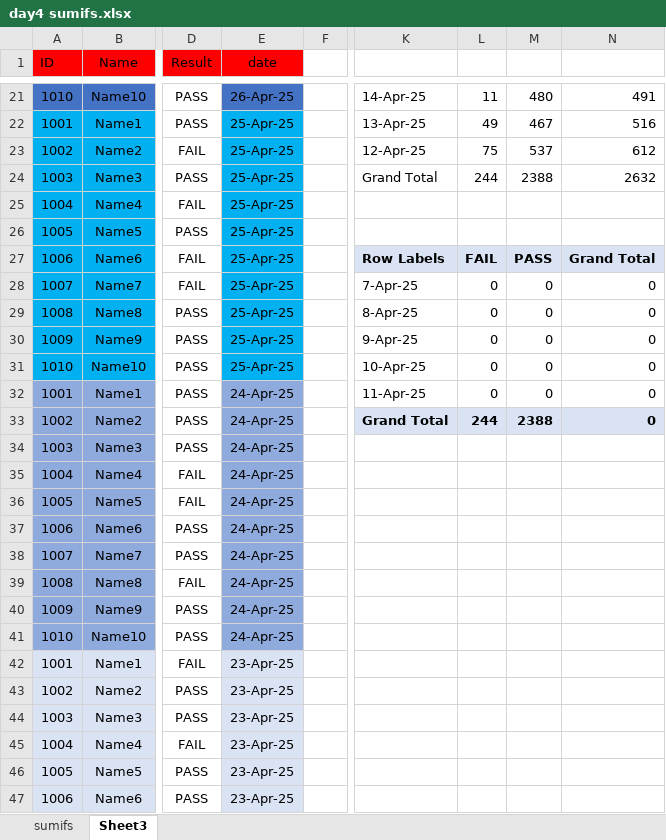
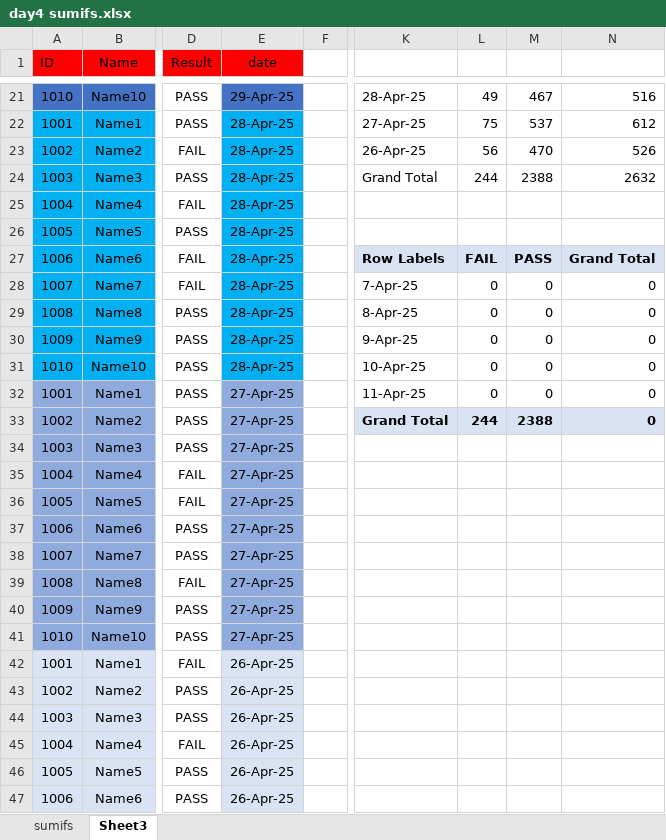
Before and after one commit to prapri77/data-analyst, an Excel workbook: EXCEL/my pratice/day4 sumifs.xlsx, sheet Sheet3, drawn as a sheet; only a part is shown, gaps mark what is left out; values as stored, in another font and other column widths than the file's, no borders; the diff covers the shown part only; the diff names each change by its address in the sheet, - before the commit and + after, or states it on an @@ line.

```diff
--- a/EXCEL/my pratice/day4 sumifs.xlsx (sheet Sheet3)
+++ b/EXCEL/my pratice/day4 sumifs.xlsx (sheet Sheet3)
-E21 (date): 26-Apr-25
+E21 (date): 29-Apr-25
-K21: 14-Apr-25
+K21: 28-Apr-25
-L21: 11
+L21: 49
-M21: 480
+M21: 467
-N21: 491
+N21: 516
-E22:E31 (date): 25-Apr-25
+E22:E31 (date): 28-Apr-25
-K22: 13-Apr-25
+K22: 27-Apr-25
-L22: 49
+L22: 75
-M22: 467
+M22: 537
-N22: 516
+N22: 612
-K23: 12-Apr-25
+K23: 26-Apr-25
-L23: 75
+L23: 56
-M23: 537
+M23: 470
-N23: 612
+N23: 526
-E32:E41 (date): 24-Apr-25
+E32:E41 (date): 27-Apr-25
-E42:E47 (date): 23-Apr-25
+E42:E47 (date): 26-Apr-25
```
Also changed, not shown: 51 edited cells elsewhere in this sheet, sheet sumifs, EXCEL/class notes/All 65 Tasks (Interview Question).xlsm, EXCEL/my pratice/interview question.xlsx, 3 other files.
